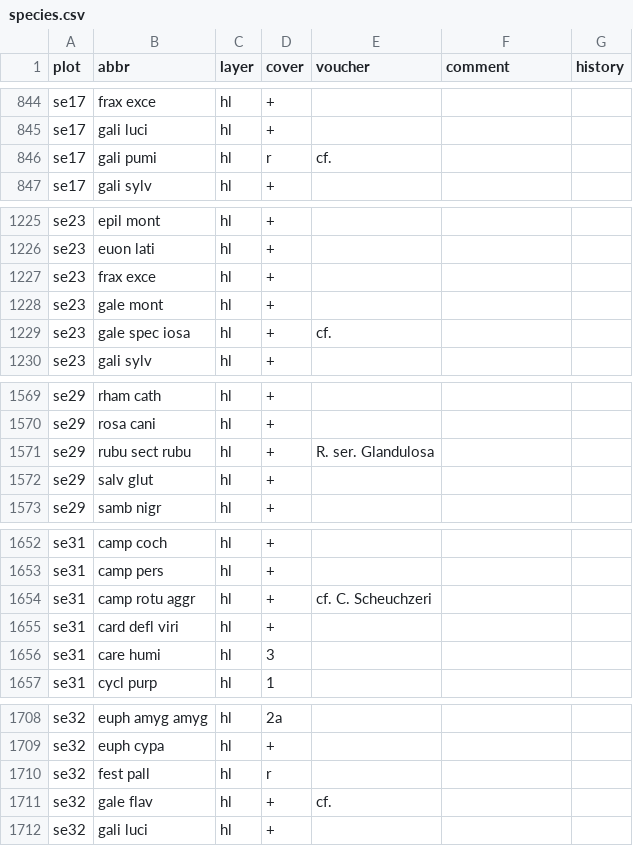
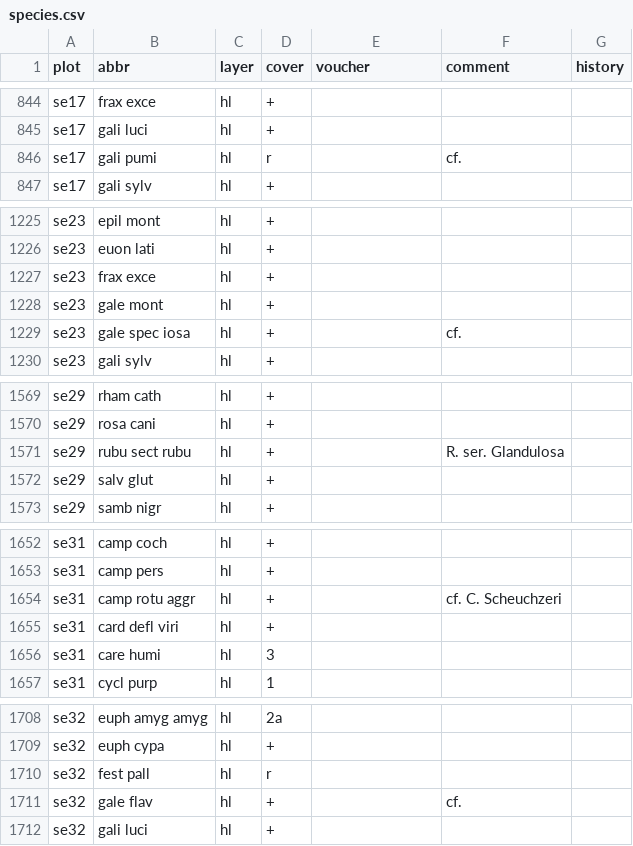
Before and after one commit to kardinal-eros/vegsoup-data, a CSV file: steyr und ennstal dta/species.csv, drawn as a sheet; only a part is shown, gaps mark what is left out; the diff covers the shown part only.

Commit message:
added voucher

```diff
--- a/steyr und ennstal dta/species.csv
+++ b/steyr und ennstal dta/species.csv
@@ -845,3 +845,3 @@ se17,frax exce,hl,+,,,
 se17,gali luci,hl,+,,,
-se17,gali pumi,hl,r,cf.,,
+se17,gali pumi,hl,r,,cf.,
 se17,gali sylv,hl,+,,,
@@ -1228,3 +1228,3 @@ se23,frax exce,hl,+,,,
 se23,gale mont,hl,+,,,
-se23,gale spec iosa,hl,+,cf.,,
+se23,gale spec iosa,hl,+,,cf.,
 se23,gali sylv,hl,+,,,
@@ -1570,3 +1570,3 @@ se29,rham cath,hl,+,,,
 se29,rosa cani,hl,+,,,
-se29,rubu sect rubu,hl,+,R. ser. Glandulosa,,
+se29,rubu sect rubu,hl,+,,R. ser. Glandulosa,
 se29,salv glut,hl,+,,,
@@ -1653,3 +1653,3 @@ se31,camp coch,hl,+,,,
 se31,camp pers,hl,+,,,
-se31,camp rotu aggr,hl,+,cf. C. Scheuchzeri,,
+se31,camp rotu aggr,hl,+,,cf. C. Scheuchzeri,
 se31,card defl viri,hl,+,,,
@@ -1710,3 +1710,3 @@ se32,euph cypa,hl,+,,,
 se32,fest pall,hl,r,,,
-se32,gale flav,hl,+,cf.,,
+se32,gale flav,hl,+,,cf.,
 se32,gali luci,hl,+,,,
```
Also changed, not shown: 55 edited cells elsewhere in this file, 2 other files.
